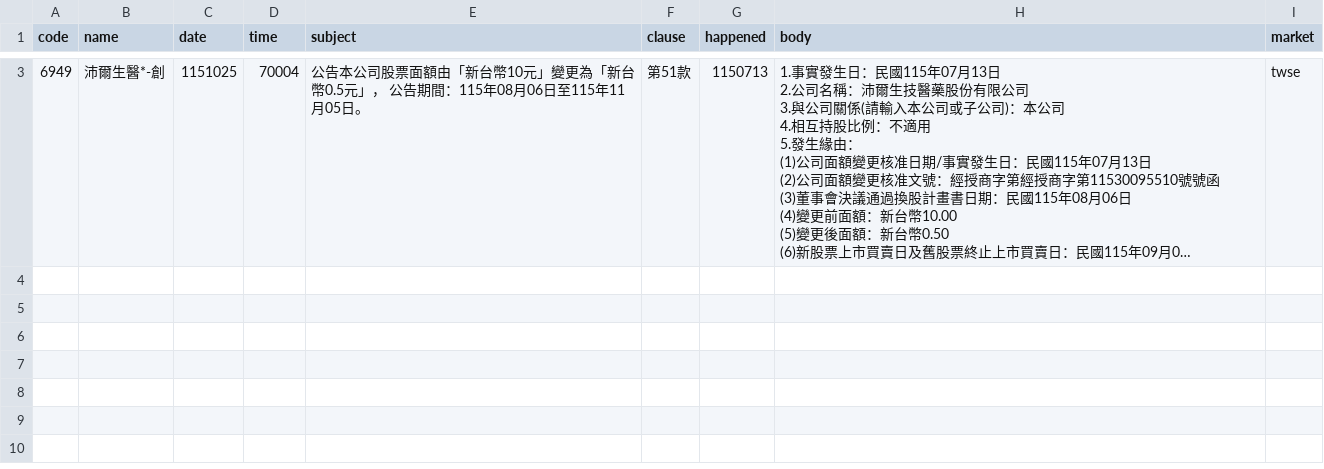
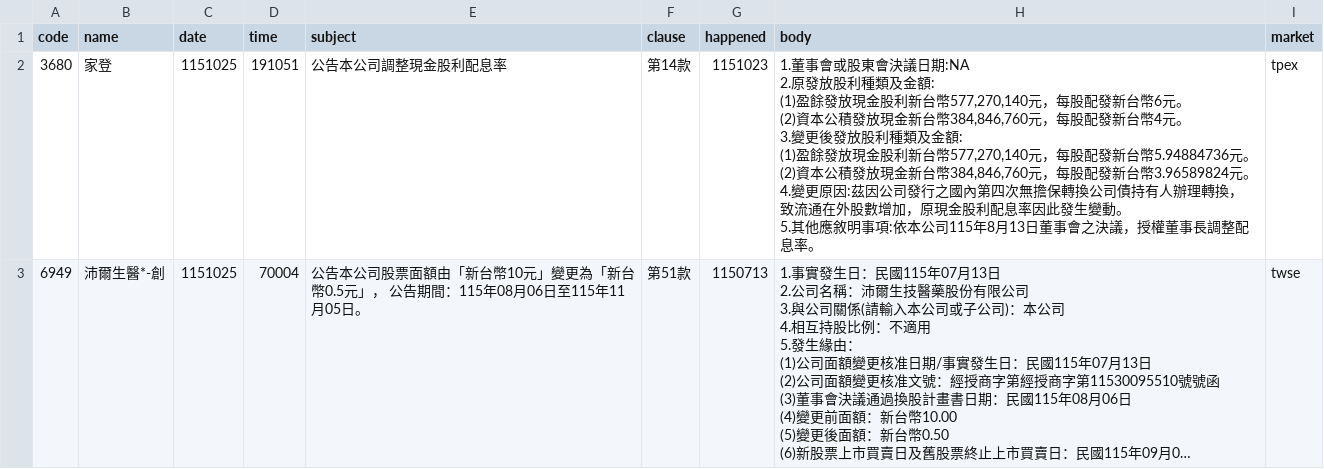
Before and after one commit to ChrisHo0317/Local_Dashboard, a CSV file: data/stock_announce.csv, drawn as a sheet; only a part is shown, gaps mark what is left out; long unchanged cells end in …; ↵ is a line break in a cell; the diff covers the shown part only; the diff names each change by its address in the sheet, - before the commit and + after, or states it on an @@ line.

```diff
--- a/data/stock_announce.csv
+++ b/data/stock_announce.csv
+row 2: 3680 | 家登 | 1151025 | 191051 | 公告本公司調整現金股利配息率 | 第14款 | 1151023 | 1.董事會或股東會決議日期:NA ↵ 2.原發放股利種類及金額: ↵ (1)盈餘發放現金股利新台幣577,270,140元，每股配發新台幣6元。 ↵ (2)資本公積發放現金新台幣384,846,760元，每股配發新台幣4元。 ↵ 3.變更後發放股利種類及金額: ↵ (1)盈餘發放現金股利新台幣577,270,140元，每股配發新台幣5.94884736元。 ↵ (2)資本公積發放現金新台幣384,846,760元，每股配發新台幣3.96589824元。 ↵ 4.變更原因:茲因公司發行之國內第四次無擔保轉換公司債持有人辦理轉換， ↵ 致流通在外股數增加，原現金股利配息率因此發生變動。 ↵ 5.其他應敘明事項:依本公司115年8月13日董事會之決議，授權董事長調整配息率。 | tpex
```
Also changed, not shown: 1 removed row elsewhere in this file, data/alerts_sent.csv, 7 other files.
